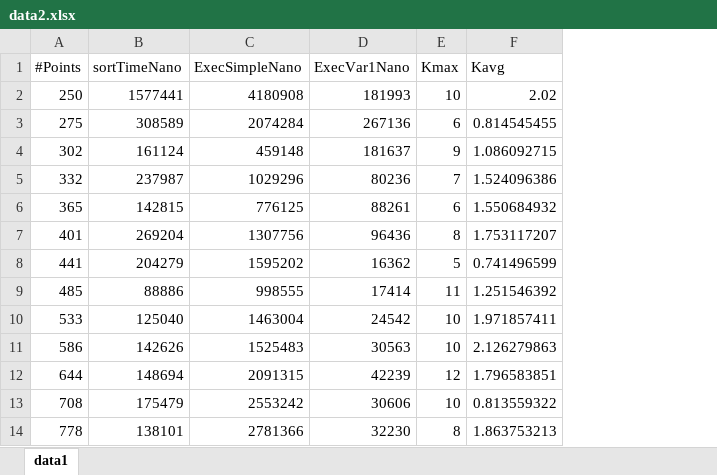
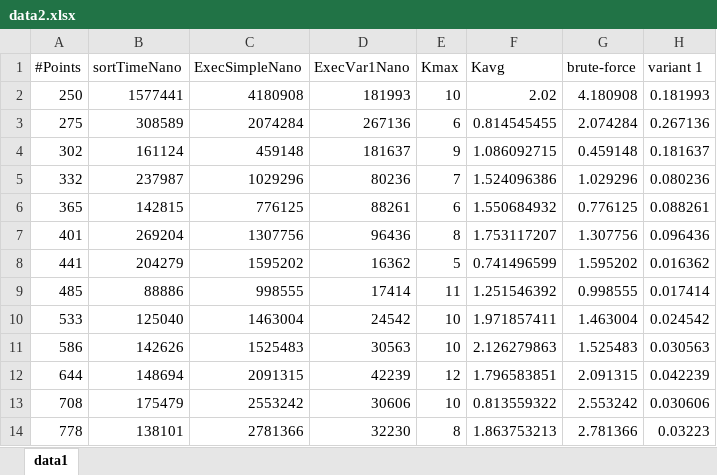
Before and after one commit to Wh1spr/Project-TMI, an Excel workbook: data2.xlsx, sheet data1, drawn as a sheet; only a part is shown; values as stored, in another font and other column widths than the file's, no borders; charts and pictures not drawn; the diff names each change by its address in the sheet, - before the commit and + after, or states it on an @@ line.

```diff
--- a/data2.xlsx (sheet data1)
+++ b/data2.xlsx (sheet data1)
+column G (brute-force), rows 2-14: 4.180908 | 2.074284 | 0.459148 | 1.029296 | 0.776125 | 1.307756 | 1.595202 | 0.998555 | 1.463004 | 1.525483 | 2.091315 | 2.553242 | 2.781366
+column H (variant 1), rows 2-14: 0.181993 | 0.267136 | 0.181637 | 0.080236 | 0.088261 | 0.096436 | 0.016362 | 0.017414 | 0.024542 | 0.030563 | 0.042239 | 0.030606 | 0.03223
```
Also changed, not shown: charts or pictures, 2 other files.
